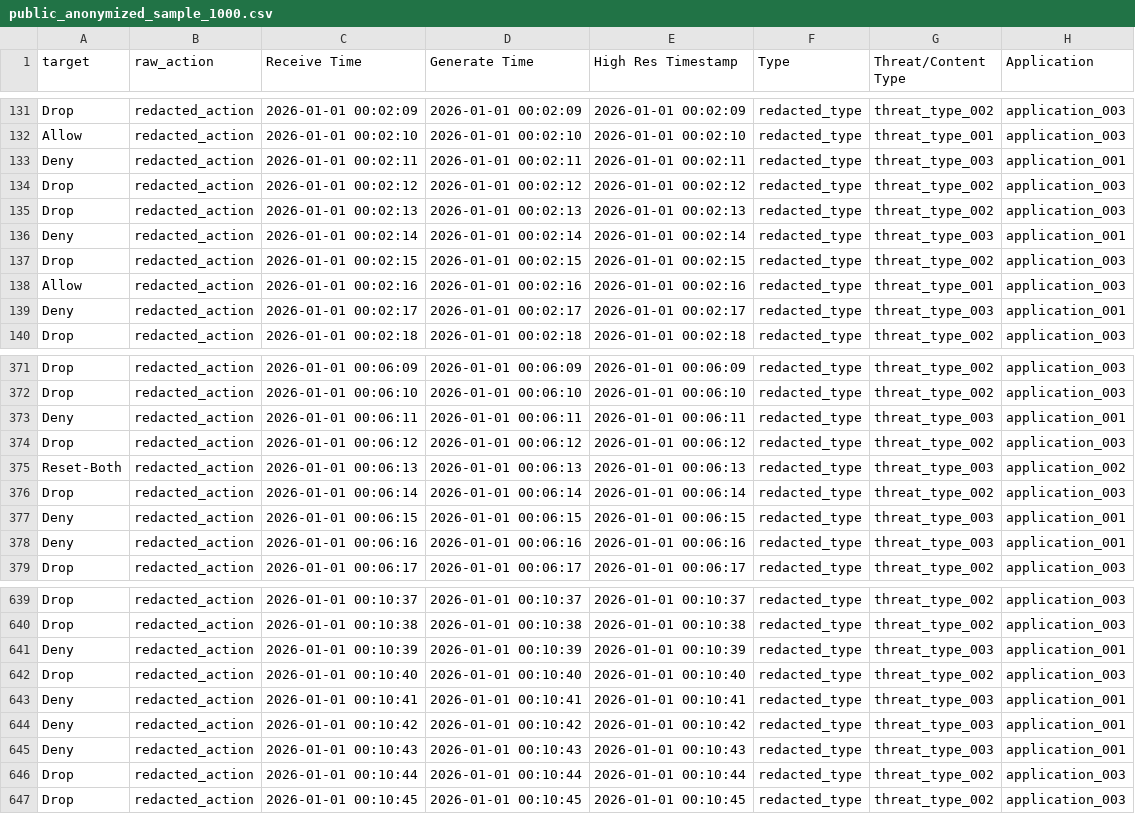
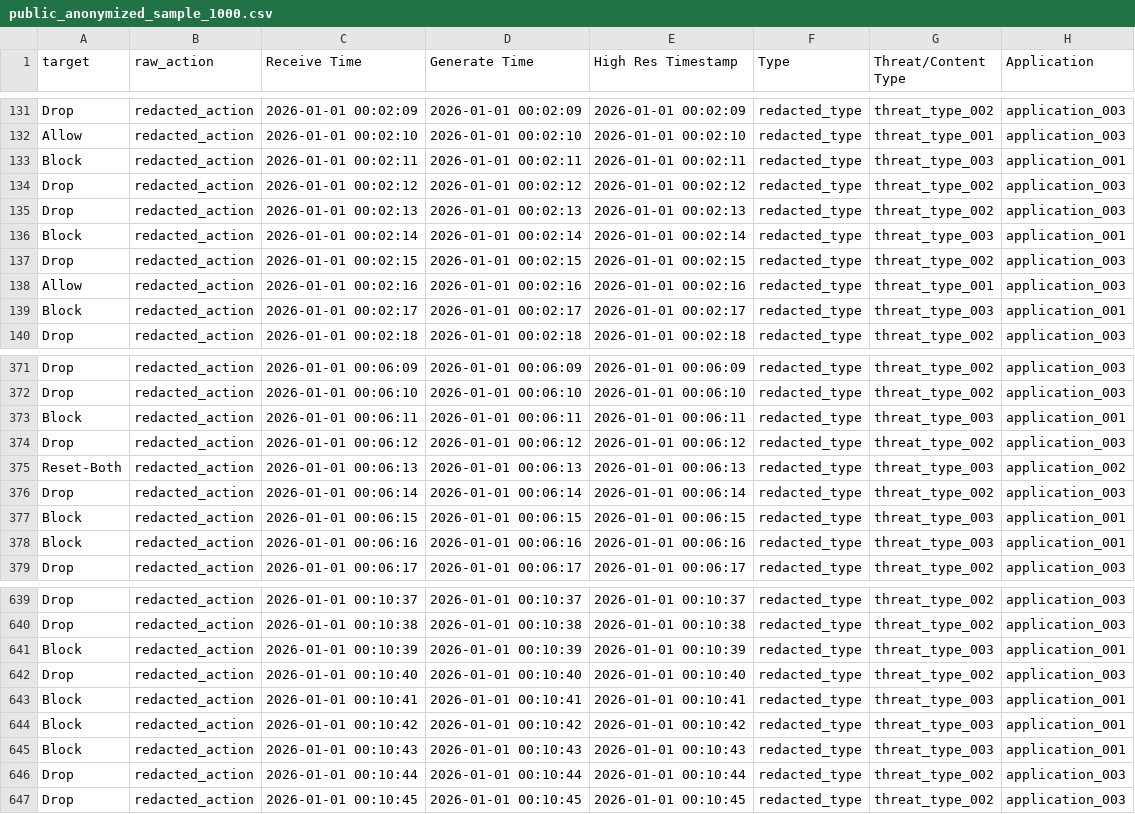
Before and after one commit to canay/threat-xai-action, a CSV file: data/processed/public_anonymized_sample_1000.csv, drawn as a sheet; only a part is shown, gaps mark what is left out; the diff covers the shown part only; the diff names each change by its address in the sheet, - before the commit and + after, or states it on an @@ line.

```diff
--- a/data/processed/public_anonymized_sample_1000.csv
+++ b/data/processed/public_anonymized_sample_1000.csv
-A133 (target): Deny
+A133 (target): Block
-A136 (target): Deny
+A136 (target): Block
-A139 (target): Deny
+A139 (target): Block
-A373 (target): Deny
+A373 (target): Block
-A377:A378 (target): Deny
+A377:A378 (target): Block
-A641 (target): Deny
+A641 (target): Block
-A643:A645 (target): Deny
+A643:A645 (target): Block
```
Also changed, not shown: 83 edited cells elsewhere in this file, results/duplicate_group_robustness/duplicate_group_split_results.csv, results/extensions/q1_validation_confusions.csv, 40 other files.
